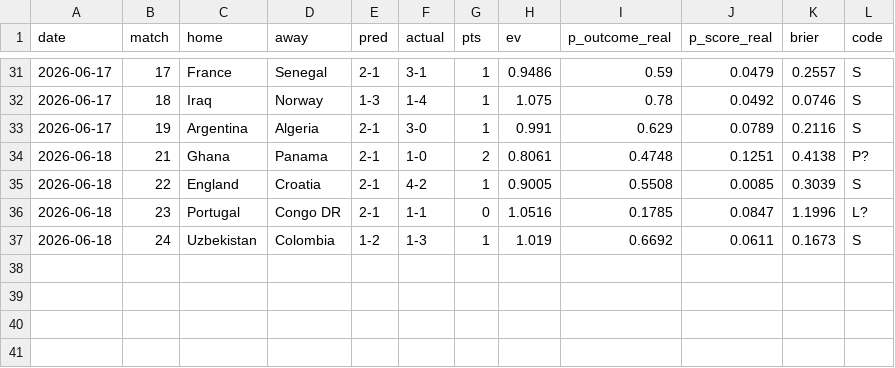
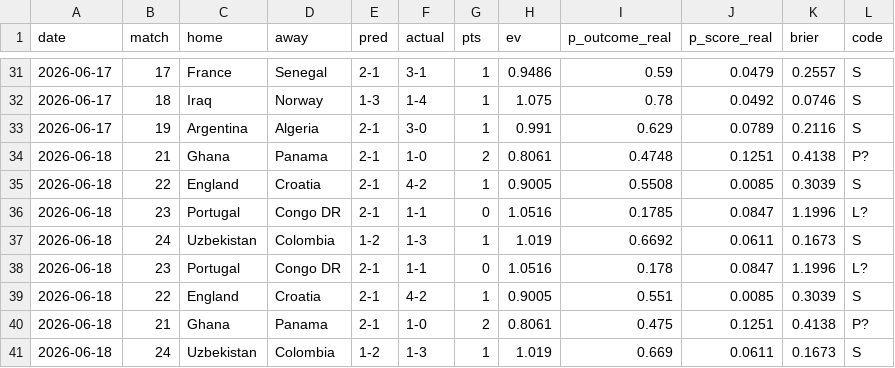
Before and after one commit to avraltod/worldcup-prophet, a CSV file: experiment/ledger.csv, drawn as a sheet; only a part is shown, gaps mark what is left out; the diff names each change by its address in the sheet, - before the commit and + after, or states it on an @@ line.

```diff
--- a/experiment/ledger.csv
+++ b/experiment/ledger.csv
+row 38: 2026-06-18 | 23 | Portugal | Congo DR | 2-1 | 1-1 | 0 | 1.0516 | 0.178 | 0.0847 | 1.1996 | L?
+row 39: 2026-06-18 | 22 | England | Croatia | 2-1 | 4-2 | 1 | 0.9005 | 0.551 | 0.0085 | 0.3039 | S
+row 40: 2026-06-18 | 21 | Ghana | Panama | 2-1 | 1-0 | 2 | 0.8061 | 0.475 | 0.1251 | 0.4138 | P?
+row 41: 2026-06-18 | 24 | Uzbekistan | Colombia | 1-2 | 1-3 | 1 | 1.019 | 0.669 | 0.0611 | 0.1673 | S
```
Also changed, not shown: 3 other files.
